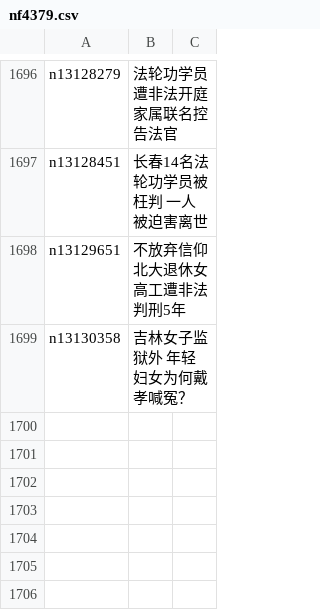
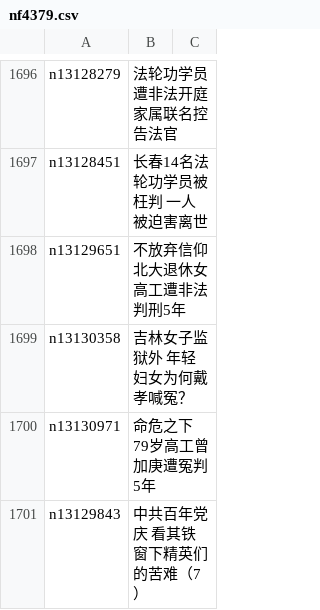
Before and after one commit to easy2view/epoch-special, a CSV file: indexes/nf4379.csv, drawn as a sheet; only a part is shown, gaps mark what is left out.

```diff
--- a/indexes/nf4379.csv
+++ b/indexes/nf4379.csv
@@ -1699 +1699,3 @@ n13129651,不放弃信仰 北大退休女高工遭非法判刑5年
 n13130358,吉林女子监狱外 年轻妇女为何戴孝喊冤？
+n13130971,命危之下 79岁高工曾加庚遭冤判5年
+n13129843,中共百年党庆 看其铁窗下精英们的苦难（7）
```
Also changed, not shown: 22 other files.
